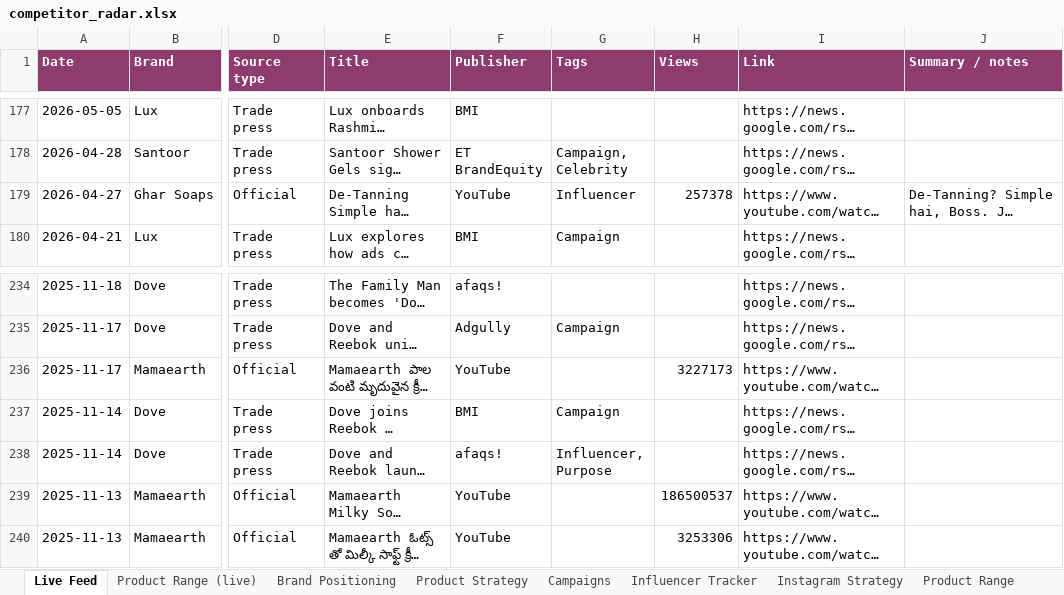
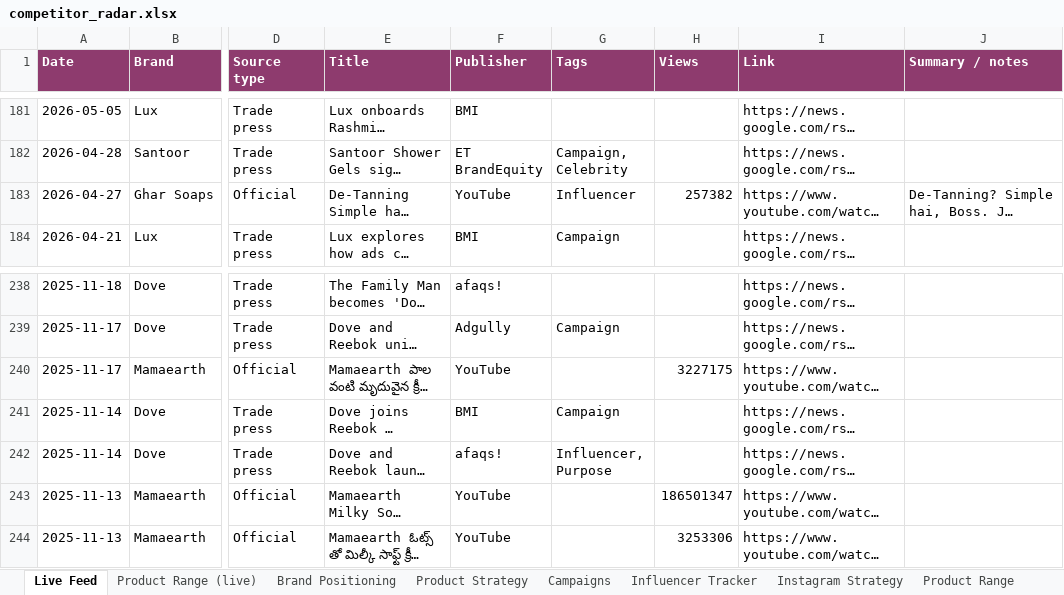
Before and after one commit to udayruhil082/yuki-insights, an Excel workbook: docs/data/competitor_radar.xlsx, sheet Live Feed, drawn as a sheet; only a part is shown, gaps mark what is left out; long unchanged cells end in …; values as stored, in another font and other column widths than the file's, no borders; addresses are those after the commit; the diff covers the shown part only; the diff names each change by its address in the sheet, - before the commit and + after, or states it on an @@ line.

```diff
--- a/docs/data/competitor_radar.xlsx (sheet Live Feed)
+++ b/docs/data/competitor_radar.xlsx (sheet Live Feed)
-H183 (Views): 257378
+H183 (Views): 257382
-H240 (Views): 3227173
+H240 (Views): 3227175
-H243 (Views): 186500537
+H243 (Views): 186501347
```
Also changed, not shown: 4 added rows and 18 edited cells elsewhere in this sheet, 3 other files.
